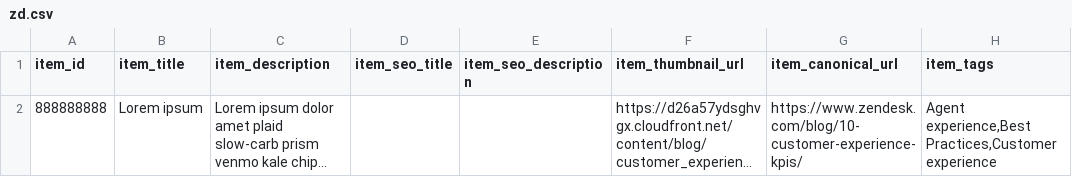
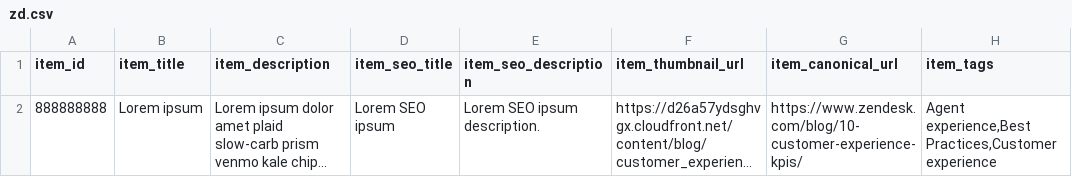
Before and after one commit to stephsunzd/migration, a CSV file: metadata_files/zd.csv, drawn as a sheet; only a part is shown; long unchanged cells end in …; the diff names each change by its address in the sheet, - before the commit and + after, or states it on an @@ line.

```diff
--- a/metadata_files/zd.csv
+++ b/metadata_files/zd.csv
-D2 (item_seo_title): (empty)
+D2 (item_seo_title): Lorem SEO ipsum
-E2 (item_seo_description): (empty)
+E2 (item_seo_description): Lorem SEO ipsum description.
```
Also changed, not shown: 1 other file.
